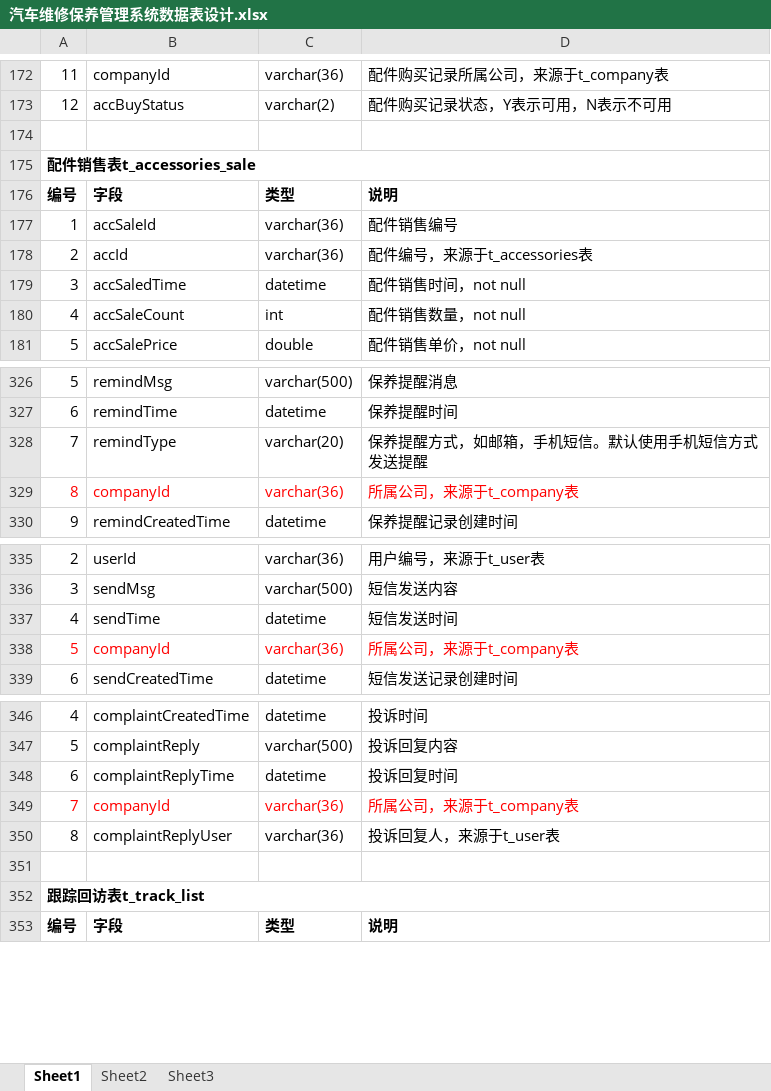
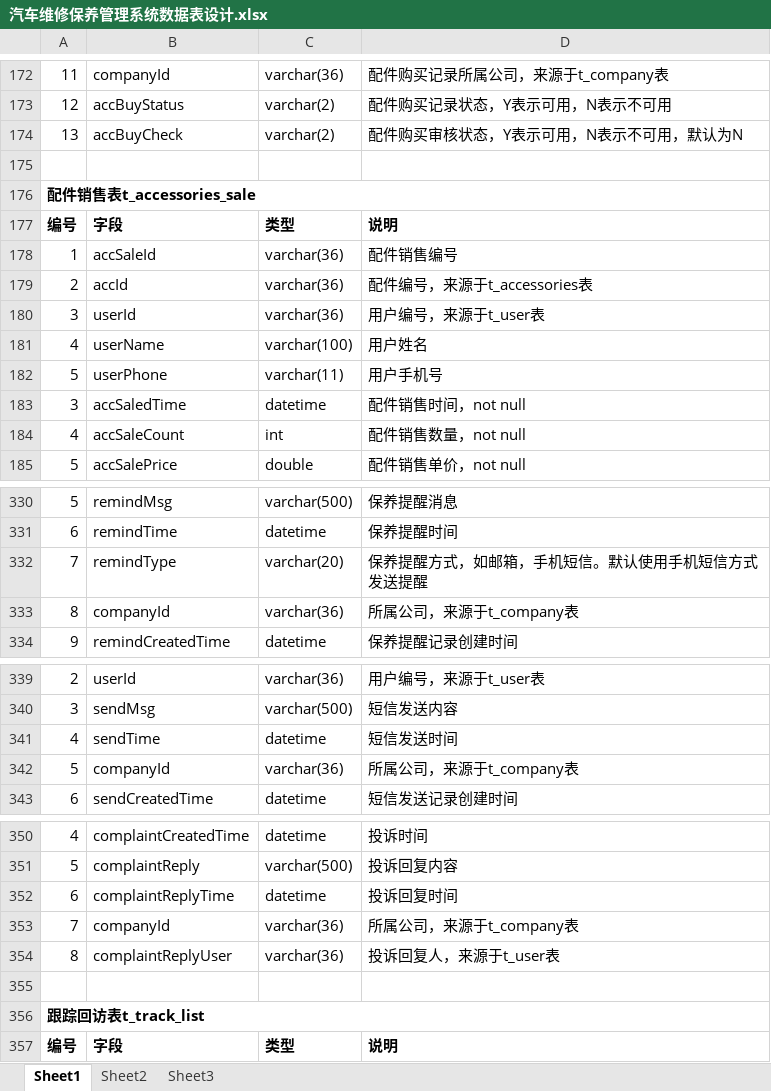
Before and after one commit to GZWgssmart/AutoPlatform, an Excel workbook: documents/汽车维修保养管理系统数据表设计.xlsx, sheet Sheet1, drawn as a sheet; only a part is shown, gaps mark what is left out; values as stored, in another font and other column widths than the file's, no borders; addresses are those after the commit; the diff covers the shown part only; the diff names each change by its address in the sheet, - before the commit and + after, or states it on an @@ line.

```diff
--- a/documents/汽车维修保养管理系统数据表设计.xlsx (sheet Sheet1)
+++ b/documents/汽车维修保养管理系统数据表设计.xlsx (sheet Sheet1)
+row 174: 13 | accBuyCheck | varchar(2) | 配件购买审核状态，Y表示可用，N表示不可用，默认为N
+row 180: 3 | userId | varchar(36) | 用户编号，来源于t_user表
+row 181: 4 | userName | varchar(100) | 用户姓名
+row 182: 5 | userPhone | varchar(11) | 用户手机号
-A333:D333 text colour: #FF0000
+A333:D333 text colour: black
-A342:D342 text colour: #FF0000
+A342:D342 text colour: black
-A353:D353 text colour: #FF0000
+A353:D353 text colour: black
```
Also changed, not shown: cell formats elsewhere in this sheet, 1 other file.
